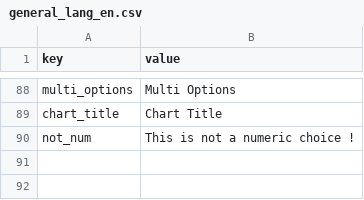
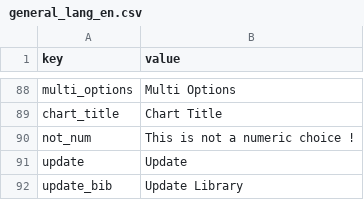
Before and after one commit to gmedyacine/PIW, a CSV file: uploads/lang/general_lang_en.csv, drawn as a sheet; only a part is shown, gaps mark what is left out.

```diff
--- a/uploads/lang/general_lang_en.csv
+++ b/uploads/lang/general_lang_en.csv
@@ -90 +90,3 @@ chart_title;Chart Title
 not_num;This is not a numeric choice !
+update;Update
+update_bib;Update Library
```
Also changed, not shown: 11 other files.
